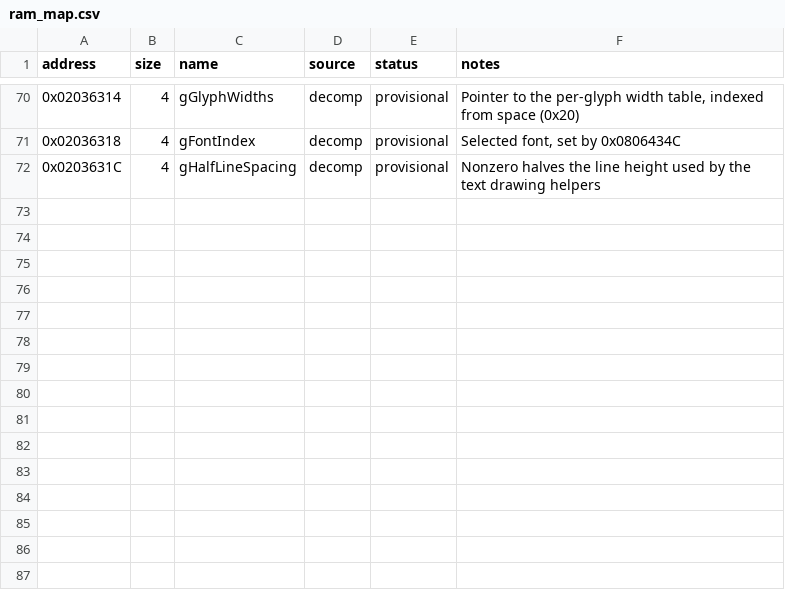
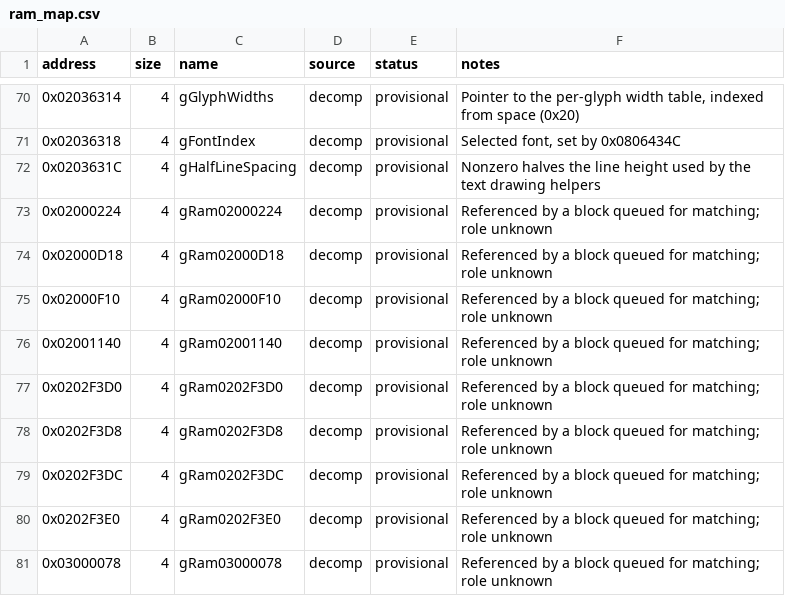
Before and after one commit to ahm3texe/gta-advance, a CSV file: data/ram_map.csv, drawn as a sheet; only a part is shown, gaps mark what is left out; the diff names each change by its address in the sheet, - before the commit and + after, or states it on an @@ line.

```diff
--- a/data/ram_map.csv
+++ b/data/ram_map.csv
+row 73: 0x02000224 | 4 | gRam02000224 | decomp | provisional | Referenced by a block queued for matching; role unknown
+row 74: 0x02000D18 | 4 | gRam02000D18 | decomp | provisional | Referenced by a block queued for matching; role unknown
+row 75: 0x02000F10 | 4 | gRam02000F10 | decomp | provisional | Referenced by a block queued for matching; role unknown
+row 76: 0x02001140 | 4 | gRam02001140 | decomp | provisional | Referenced by a block queued for matching; role unknown
+row 77: 0x0202F3D0 | 4 | gRam0202F3D0 | decomp | provisional | Referenced by a block queued for matching; role unknown
+row 78: 0x0202F3D8 | 4 | gRam0202F3D8 | decomp | provisional | Referenced by a block queued for matching; role unknown
+row 79: 0x0202F3DC | 4 | gRam0202F3DC | decomp | provisional | Referenced by a block queued for matching; role unknown
+row 80: 0x0202F3E0 | 4 | gRam0202F3E0 | decomp | provisional | Referenced by a block queued for matching; role unknown
+row 81: 0x03000078 | 4 | gRam03000078 | decomp | provisional | Referenced by a block queued for matching; role unknown
```
Also changed, not shown: data/c_sources.csv, data/function_overrides.csv, 4 other files.
